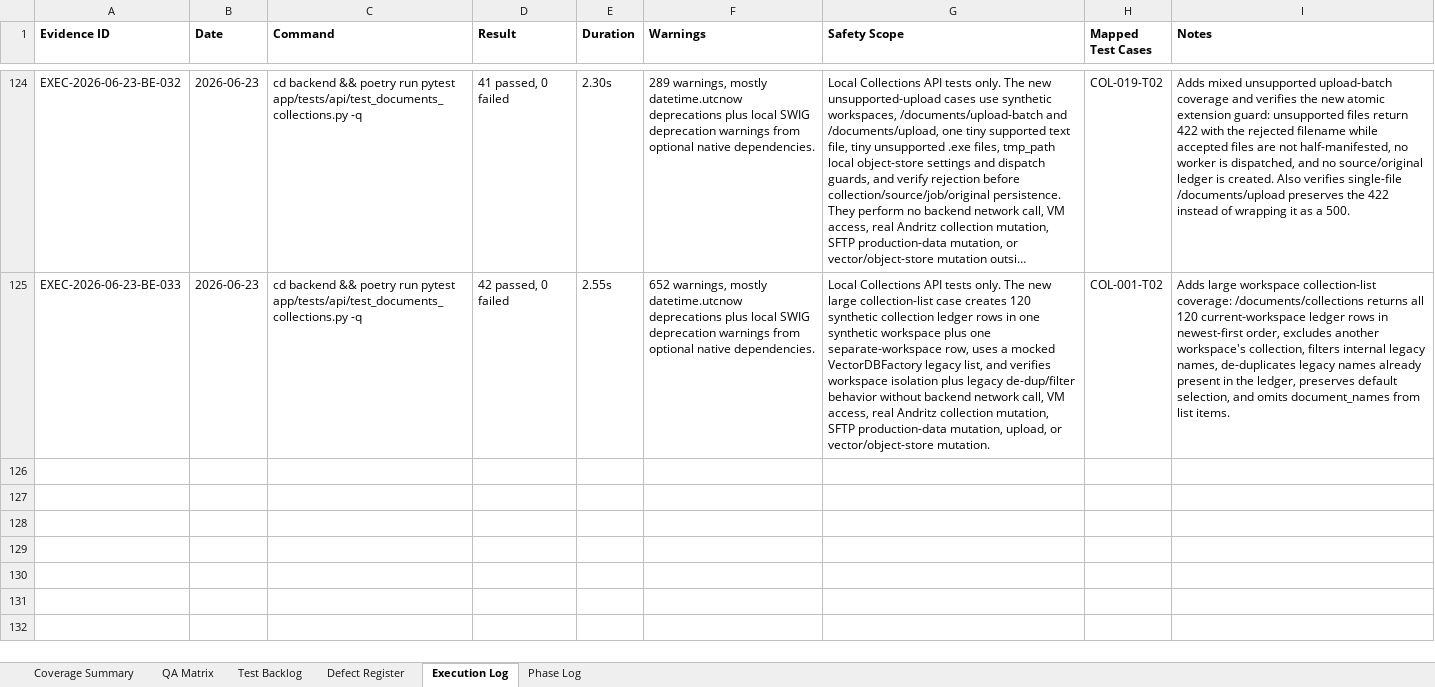
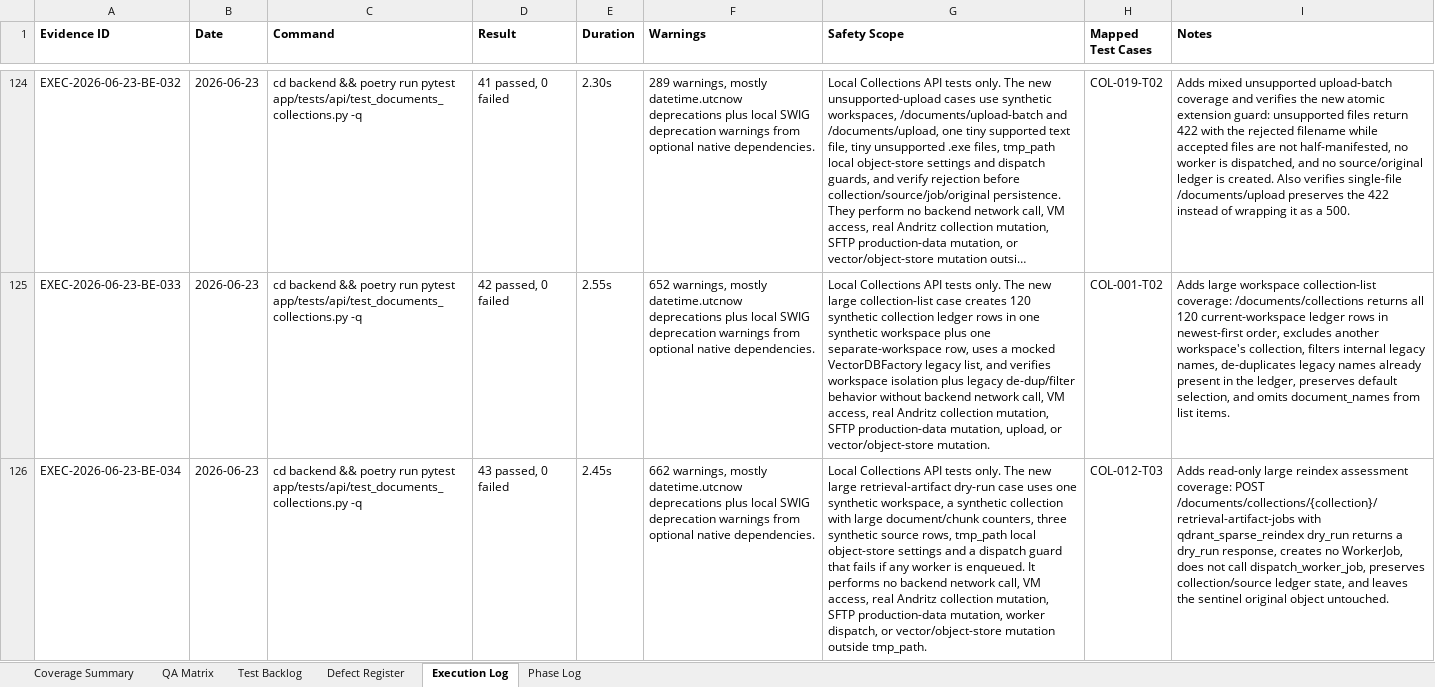
Before and after one commit to tishacian/hyusai, an Excel workbook: outputs/019edc68-andritz-qa/andritz_qa_matrix.xlsx, sheet Execution Log, drawn as a sheet; only a part is shown, gaps mark what is left out; long unchanged cells end in …; values as stored, in another font and other column widths than the file's, no borders; the diff covers the shown part only; the diff names each change by its address in the sheet, - before the commit and + after, or states it on an @@ line.

Commit message:
test(andritz): extend collections and sftp qa coverage

```diff
--- a/outputs/019edc68-andritz-qa/andritz_qa_matrix.xlsx (sheet Execution Log)
+++ b/outputs/019edc68-andritz-qa/andritz_qa_matrix.xlsx (sheet Execution Log)
+row 126: EXEC-2026-06-23-BE-034 | 2026-06-23 | cd backend && poetry run pytest app/tests/api/test_documents_collections.py -q | 43 passed, 0 failed | 2.45s | 662 warnings, mostly datetime.utcnow deprecations plus local SWIG deprecation warnings from optional native dependencies. | Local Collections API tests only. The new large retrieval-artifact dry-run case uses one synthetic workspace, a synthetic collection with large document/chunk counters, three synthetic source rows, tmp_path local object-store settings and a dispatch guard that fails if any worker is enqueued. It performs no backend network call, VM access, real Andritz collection mutation, SFTP production-data mutation, worker dispatch, or vector/object-store mutation outside tmp_path. | COL-012-T03 | Adds read-only large reindex assessment coverage: POST /documents/collections/{collection}/retrieval-artifact-jobs with qdrant_sparse_reindex dry_run returns a dry_run response, creates no WorkerJob, does not call dispatch_worker_job, preserves collection/source ledger state, and leaves the sentinel original object untouched.
```
Also changed, not shown: 2 added rows elsewhere in this sheet, sheet Phase Log, sheet Test Backlog, sheet Coverage Summary, sheet QA Matrix, 8 other files.
